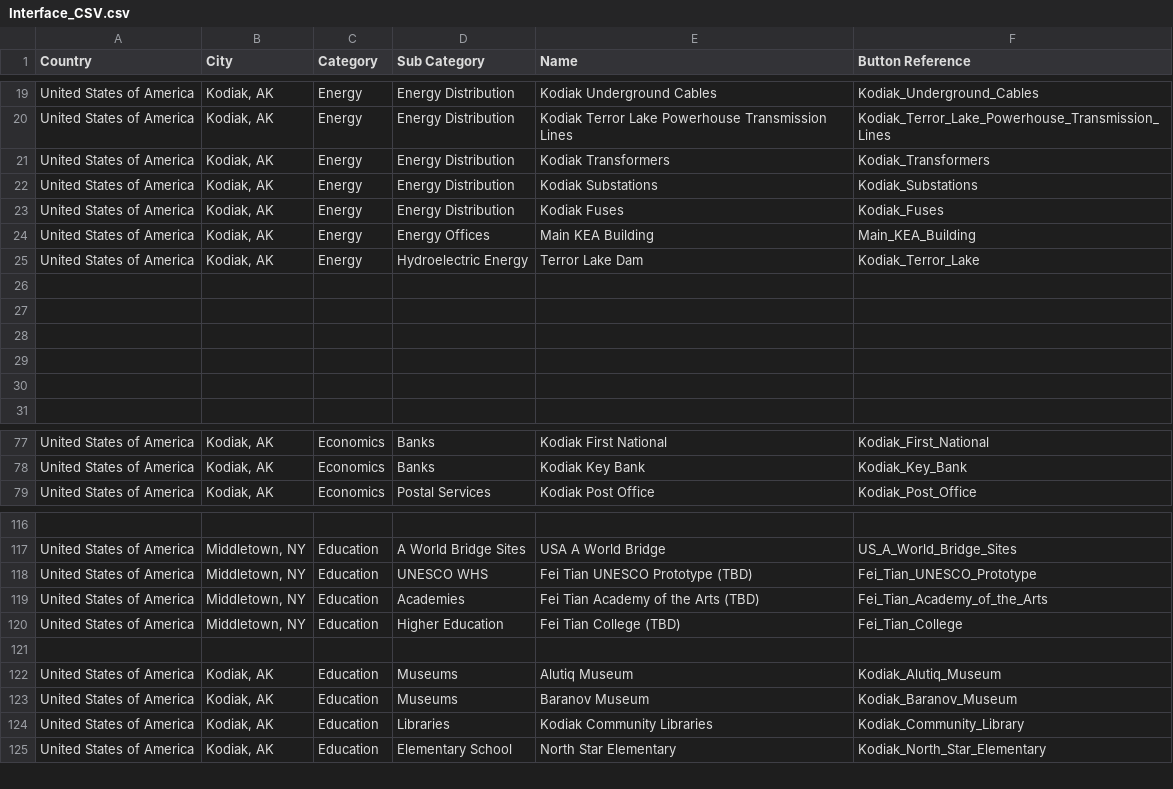
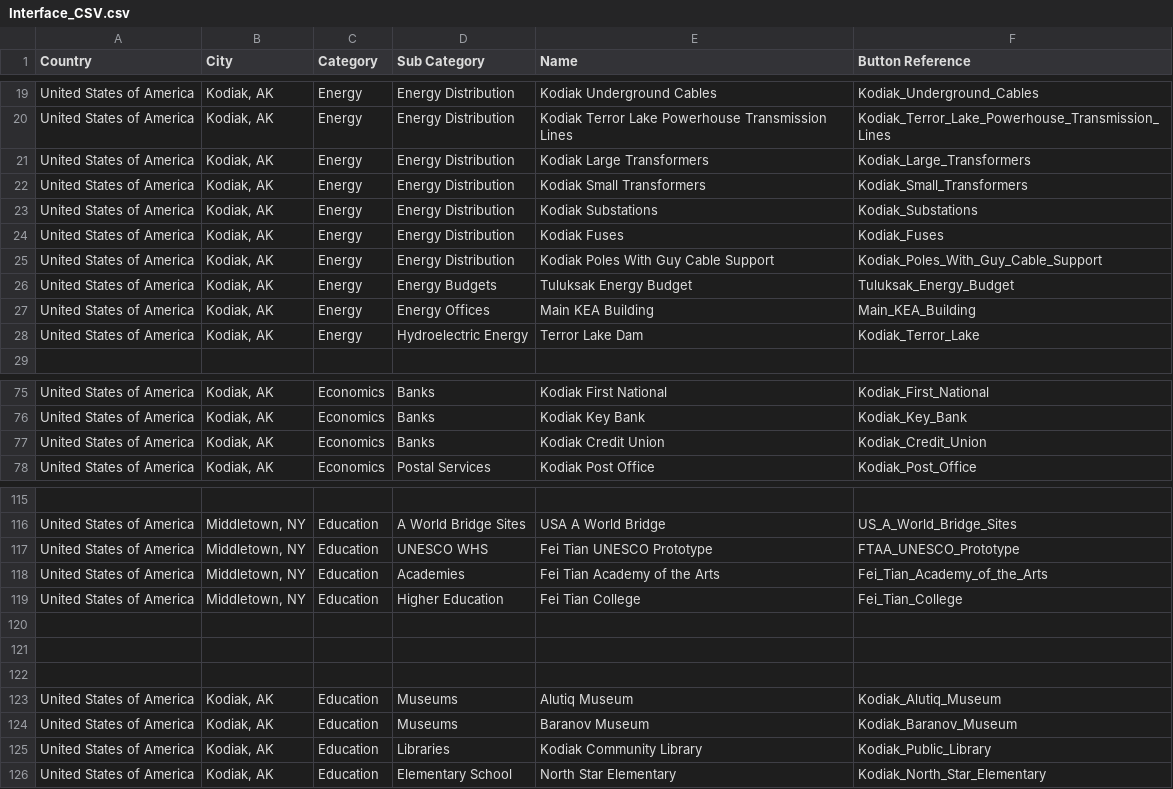
Before and after one commit to TrilliumLearning/AWorldBridge_CitySmart, a CSV file: CitySmart/User_Interface_Upgrade/Interface_CSV.csv, drawn as a sheet; only a part is shown, gaps mark what is left out; removed rows and columns are numbered as before the commit, all else as after; the diff covers the shown part only; the diff names each change by its address in the sheet, - before the commit and + after, or states it on an @@ line.

```diff
--- a/CitySmart/User_Interface_Upgrade/Interface_CSV.csv
+++ b/CitySmart/User_Interface_Upgrade/Interface_CSV.csv
-E21 (Name): Kodiak Transformers
+E21 (Name): Kodiak Large Transformers
-F21 (Button Reference): Kodiak_Transformers
+F21 (Button Reference): Kodiak_Large_Transformers
+row 22: United States of America | Kodiak, AK | Energy | Energy Distribution | Kodiak Small Transformers | Kodiak_Small_Transformers
+row 25: United States of America | Kodiak, AK | Energy | Energy Distribution | Kodiak Poles With Guy Cable Support | Kodiak_Poles_With_Guy_Cable_Support
+row 26: United States of America | Kodiak, AK | Energy | Energy Budgets | Tuluksak Energy Budget | Tuluksak_Energy_Budget
-row 26: (empty)
-row 27: (empty)
-row 28: (empty)
-row 29: (empty)
-row 30: (empty)
+row 77: United States of America | Kodiak, AK | Economics | Banks | Kodiak Credit Union | Kodiak_Credit_Union
-E117 (Name): Fei Tian UNESCO Prototype (TBD)
+E117 (Name): Fei Tian UNESCO Prototype
-F117 (Button Reference): Fei_Tian_UNESCO_Prototype
+F117 (Button Reference): FTAA_UNESCO_Prototype
-E118 (Name): Fei Tian Academy of the Arts (TBD)
+E118 (Name): Fei Tian Academy of the Arts
-E119 (Name): Fei Tian College (TBD)
+E119 (Name): Fei Tian College
+row 120: (empty)
+row 121: (empty)
-E125 (Name): Kodiak Community Libraries
+E125 (Name): Kodiak Community Library
-F125 (Button Reference): Kodiak_Community_Library
+F125 (Button Reference): Kodiak_Public_Library
```
Also changed, not shown: 5 edited cells elsewhere in this file, 13 other files.
